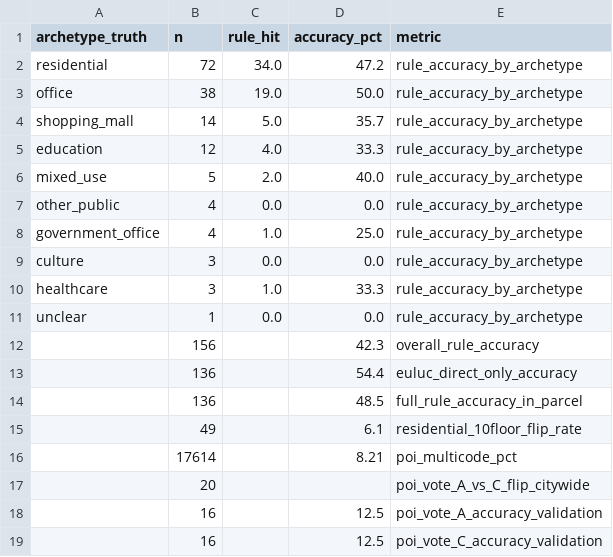
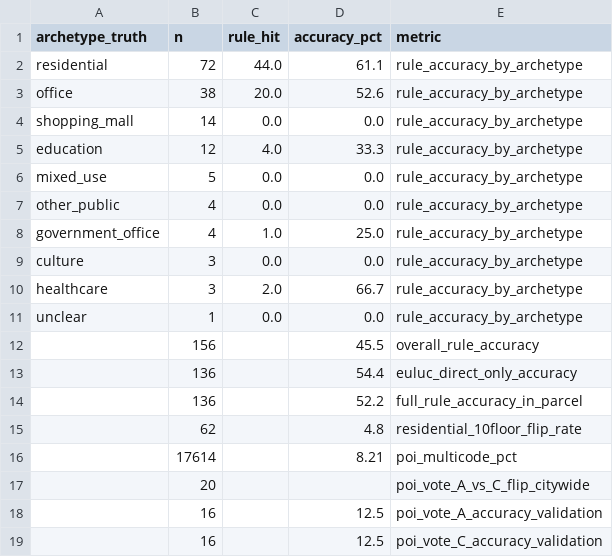
Before and after one commit to tianyichen1001/Yuqian_Shanghai-Energy, a CSV file: data/reference/a6_validation_diagnostics.csv, drawn as a sheet.

```diff
--- a/data/reference/a6_validation_diagnostics.csv
+++ b/data/reference/a6_validation_diagnostics.csv
@@ -1,7 +1,7 @@
 archetype_truth,n,rule_hit,accuracy_pct,metric
-residential,72,34.0,47.2,rule_accuracy_by_archetype
-office,38,19.0,50.0,rule_accuracy_by_archetype
-shopping_mall,14,5.0,35.7,rule_accuracy_by_archetype
+residential,72,44.0,61.1,rule_accuracy_by_archetype
+office,38,20.0,52.6,rule_accuracy_by_archetype
+shopping_mall,14,0.0,0.0,rule_accuracy_by_archetype
 education,12,4.0,33.3,rule_accuracy_by_archetype
-mixed_use,5,2.0,40.0,rule_accuracy_by_archetype
+mixed_use,5,0.0,0.0,rule_accuracy_by_archetype
 other_public,4,0.0,0.0,rule_accuracy_by_archetype
@@ -9,8 +9,8 @@ government_office,4,1.0,25.0,rule_accuracy_by_archetype
 culture,3,0.0,0.0,rule_accuracy_by_archetype
-healthcare,3,1.0,33.3,rule_accuracy_by_archetype
+healthcare,3,2.0,66.7,rule_accuracy_by_archetype
 unclear,1,0.0,0.0,rule_accuracy_by_archetype
-,156,,42.3,overall_rule_accuracy
+,156,,45.5,overall_rule_accuracy
 ,136,,54.4,euluc_direct_only_accuracy
-,136,,48.5,full_rule_accuracy_in_parcel
-,49,,6.1,residential_10floor_flip_rate
+,136,,52.2,full_rule_accuracy_in_parcel
+,62,,4.8,residential_10floor_flip_rate
 ,17614,,8.21,poi_multicode_pct
```
Also changed, not shown: data/reference/a6_coverage_stats.csv, 3 other files.
